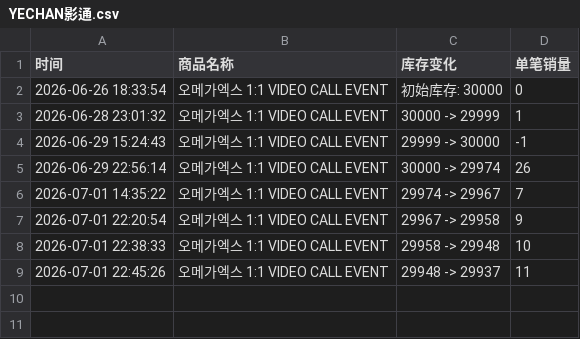
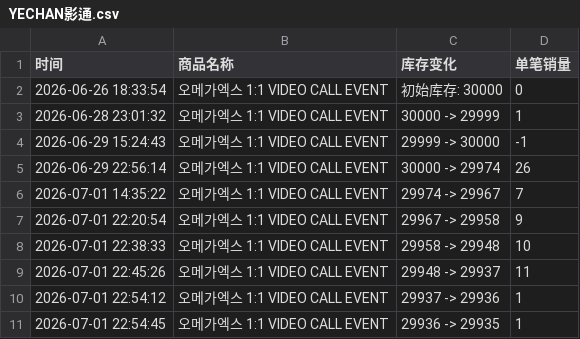
Before and after one commit to Juineii/omegax_ns0701, a CSV file: YECHAN影通.csv, drawn as a sheet; the diff names each change by its address in the sheet, - before the commit and + after, or states it on an @@ line.

```diff
--- a/YECHAN影通.csv
+++ b/YECHAN影通.csv
+row 10: 2026-07-01 22:54:12 | 오메가엑스 1:1 VIDEO CALL EVENT | 29937 -> 29936 | 1
+row 11: 2026-07-01 22:54:45 | 오메가엑스 1:1 VIDEO CALL EVENT | 29936 -> 29935 | 1
```
Also changed, not shown: KEVIN影通.csv, XEN影通.csv.
